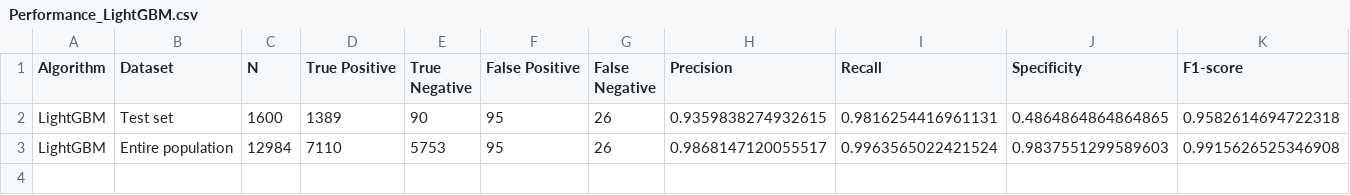
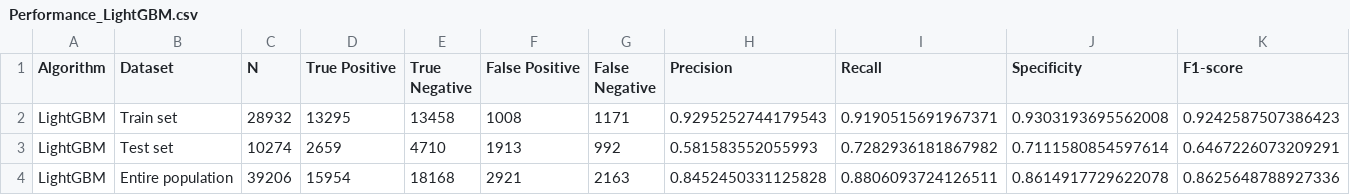
Before and after one commit to DataWizardd/DEBA-Research, a CSV file: Project/EducationCompetition/Result/Performance_LightGBM.csv, drawn as a sheet; only a part is shown; addresses are those after the commit; rows hold the shown columns only; the diff covers the shown part only; the diff names each change by its address in the sheet, - before the commit and + after, or states it on an @@ line.

```diff
--- a/Project/EducationCompetition/Result/Performance_LightGBM.csv
+++ b/Project/EducationCompetition/Result/Performance_LightGBM.csv
+row 2: LightGBM | Train set | 28932 | 13295 | 13458 | 1008 | 1171 | 0.9295252744179543 | 0.9190515691967371 | 0.9303193695562008 | 0.9242587507386423
-C3 (N): 1600
+C3 (N): 10274
-D3 (True Positive): 1389
+D3 (True Positive): 2659
-E3 (True Negative): 90
+E3 (True Negative): 4710
-F3 (False Positive): 95
+F3 (False Positive): 1913
-G3 (False Negative): 26
+G3 (False Negative): 992
-H3 (Precision): 0.9359838274932615
+H3 (Precision): 0.581583552055993
-I3 (Recall): 0.9816254416961131
+I3 (Recall): 0.7282936181867982
-J3 (Specificity): 0.4864864864864865
+J3 (Specificity): 0.7111580854597614
-K3 (F1-score): 0.9582614694722318
+K3 (F1-score): 0.6467226073209291
-C4 (N): 12984
+C4 (N): 39206
-D4 (True Positive): 7110
+D4 (True Positive): 15954
-E4 (True Negative): 5753
+E4 (True Negative): 18168
-F4 (False Positive): 95
+F4 (False Positive): 2921
-G4 (False Negative): 26
+G4 (False Negative): 2163
-H4 (Precision): 0.9868147120055517
+H4 (Precision): 0.8452450331125828
-I4 (Recall): 0.9963565022421524
+I4 (Recall): 0.8806093724126511
-J4 (Specificity): 0.9837551299589603
+J4 (Specificity): 0.8614917729622078
-K4 (F1-score): 0.9915626525346908
+K4 (F1-score): 0.8625648788927336
```
Also changed, not shown: 6 edited cells elsewhere in this file, Project/EducationCompetition/Result/Performance.csv, Project/EducationCompetition/Result/Performance_CatBoost.csv, 8 other files.
